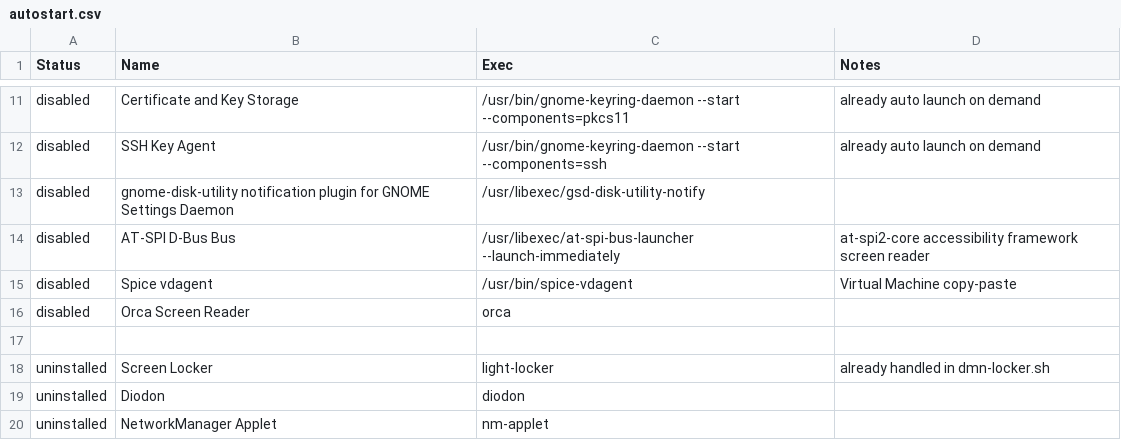
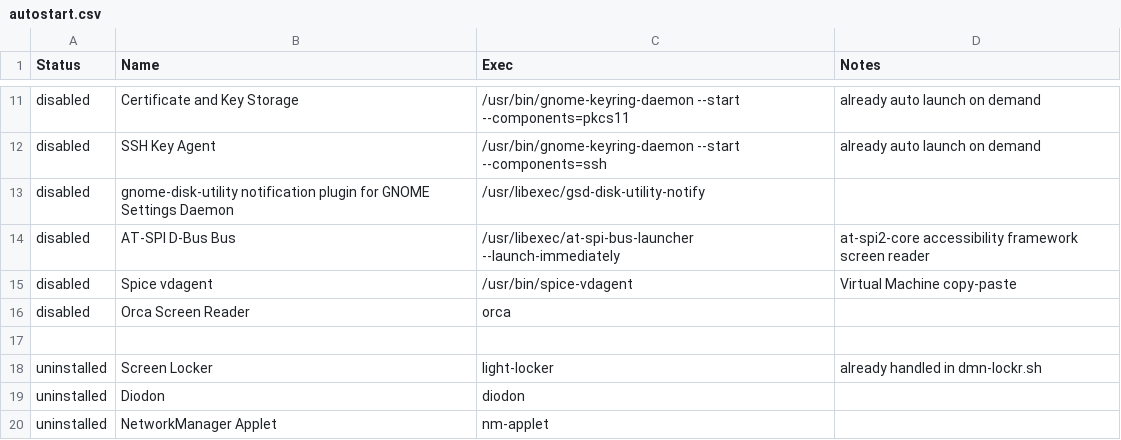
Before and after one commit to willyhorizont/linux-debian-lxde, a CSV file: autostart.csv, drawn as a sheet; only a part is shown, gaps mark what is left out.

```diff
--- a/autostart.csv
+++ b/autostart.csv
@@ -17,3 +17,3 @@ disabled     ; Orca Screen Reader                                              ;
              ;                                                                 ;                                                           ;
-uninstalled  ; Screen Locker                                                   ; light-locker                                              ; already handled in dmn-locker.sh
+uninstalled  ; Screen Locker                                                   ; light-locker                                              ; already handled in dmn-lockr.sh
 uninstalled  ; Diodon                                                          ; diodon                                                    ;
```
Also changed, not shown: 13 other files.
